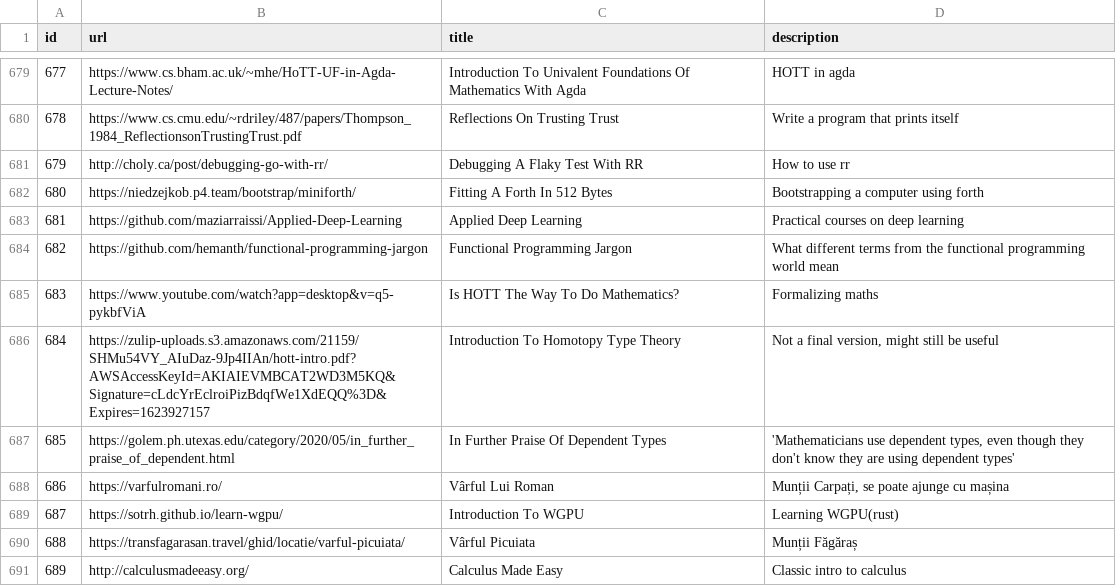
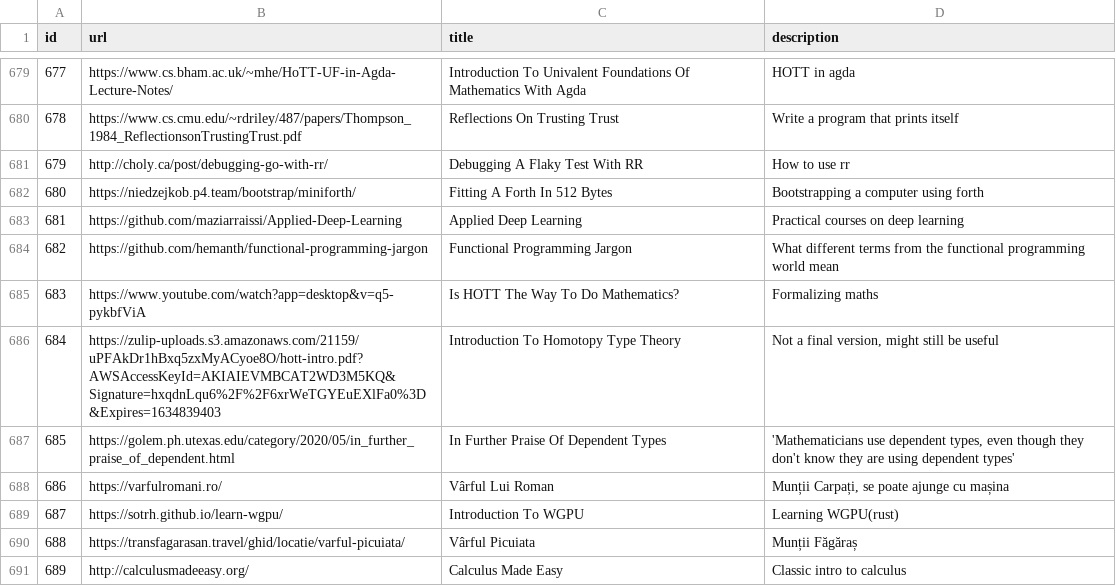
Before and after one commit to AlexandruIca/Stuff, a CSV file: data/links.csv, drawn as a sheet; only a part is shown, gaps mark what is left out.

Commit message:
Update link for 'An introduction to homotopy type theory'

```diff
--- a/data/links.csv
+++ b/data/links.csv
@@ -685,3 +685,3 @@ id,url,title,description
 683,"https://www.youtube.com/watch?app=desktop&v=q5-pykbfViA","Is HOTT The Way To Do Mathematics?","Formalizing maths"
-684,"https://zulip-uploads.s3.amazonaws.com/21159/SHMu54VY_AIuDaz-9Jp4IIAn/hott-intro.pdf?AWSAccessKeyId=AKIAIEVMBCAT2WD3M5KQ&Signature=cLdcYrEclroiPizBdqfWe1XdEQQ%3D&Expires=1623927157","Introduction To Homotopy Type Theory","Not a final version, might still be useful"
+684,"https://zulip-uploads.s3.amazonaws.com/21159/uPFAkDr1hBxq5zxMyACyoe8O/hott-intro.pdf?AWSAccessKeyId=AKIAIEVMBCAT2WD3M5KQ&Signature=hxqdnLqu6%2F%2F6xrWeTGYEuEXlFa0%3D&Expires=1634839403","Introduction To Homotopy Type Theory","Not a final version, might still be useful"
 685,"https://golem.ph.utexas.edu/category/2020/05/in_further_praise_of_dependent.html","In Further Praise Of Dependent Types","'Mathematicians use dependent types, even though they don't know they are using dependent types'"
```
Also changed, not shown: 1 other file.
